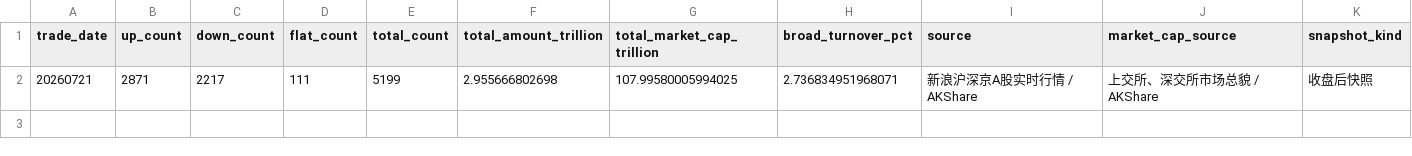
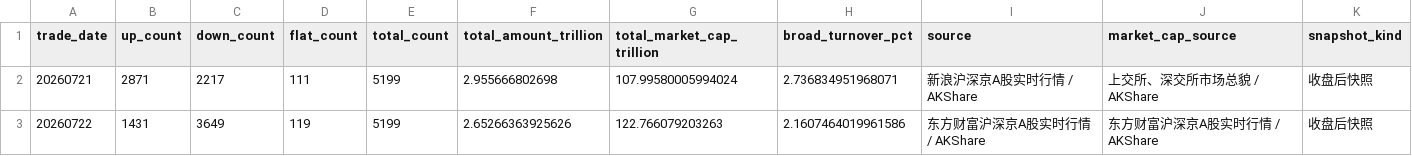
Before and after one commit to littlepeachh/macroscope-dashboard-v5, a CSV file: data/breadth.csv, drawn as a sheet.

```diff
--- a/data/breadth.csv
+++ b/data/breadth.csv
@@ -1,2 +1,3 @@
 trade_date,up_count,down_count,flat_count,total_count,total_amount_trillion,total_market_cap_trillion,broad_turnover_pct,source,market_cap_source,snapshot_kind
-20260721,2871,2217,111,5199,2.955666802698,107.99580005994025,2.736834951968071,新浪沪深京A股实时行情 / AKShare,上交所、深交所市场总貌 / AKShare,收盘后快照
+20260721,2871,2217,111,5199,2.955666802698,107.99580005994024,2.736834951968071,新浪沪深京A股实时行情 / AKShare,上交所、深交所市场总貌 / AKShare,收盘后快照
+20260722,1431,3649,119,5199,2.65266363925626,122.766079203263,2.1607464019961586,东方财富沪深京A股实时行情 / AKShare,东方财富沪深京A股实时行情 / AKShare,收盘后快照
```
Also changed, not shown: data/crowding.csv, data/deviation.csv, 4 other files.
